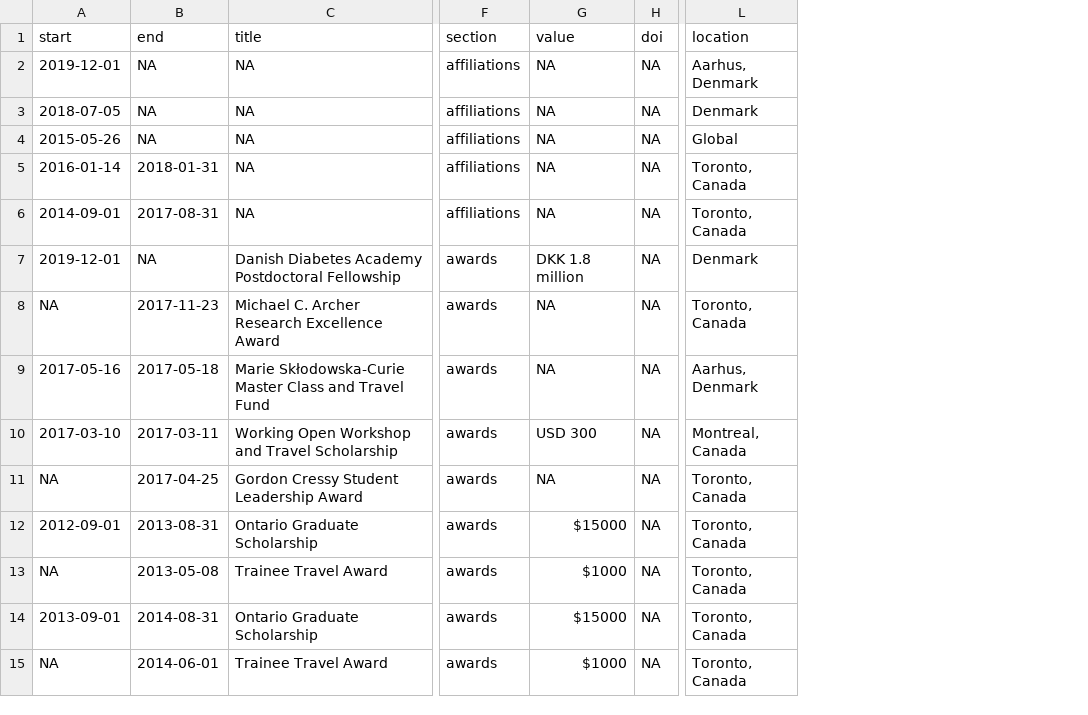
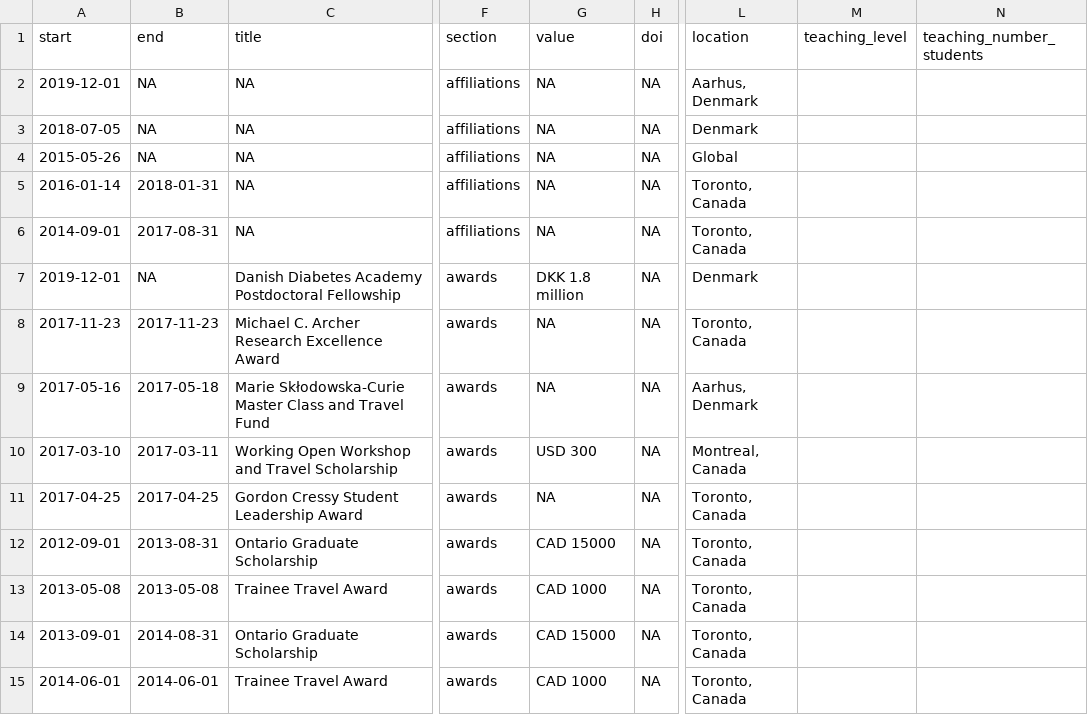
Before and after one commit to lwjohnst86/cv, a CSV file: data/cv-items.csv, drawn as a sheet; only a part is shown, gaps mark what is left out; the diff covers the shown part only; the diff names each change by its address in the sheet, - before the commit and + after, or states it on an @@ line.

Commit message:
add start date as end date for missing, add teaching level column, other additions, add winter school (fixes #92)

```diff
--- a/data/cv-items.csv
+++ b/data/cv-items.csv
+column M (teaching_level), empty
+column N (teaching_number_students), empty
-A8 (start): NA
+A8 (start): 2017-11-23
-A11 (start): NA
+A11 (start): 2017-04-25
-G12 (value): $15000
+G12 (value): CAD 15000
-A13 (start): NA
+A13 (start): 2013-05-08
-G13 (value): $1000
+G13 (value): CAD 1000
-G14 (value): $15000
+G14 (value): CAD 15000
-A15 (start): NA
+A15 (start): 2014-06-01
-G15 (value): $1000
+G15 (value): CAD 1000
```
Also changed, not shown: 1 added row and 19 edited cells elsewhere in this file.
